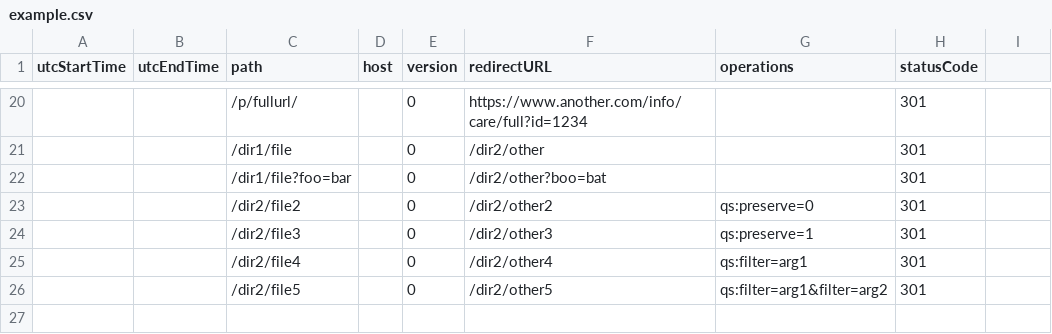
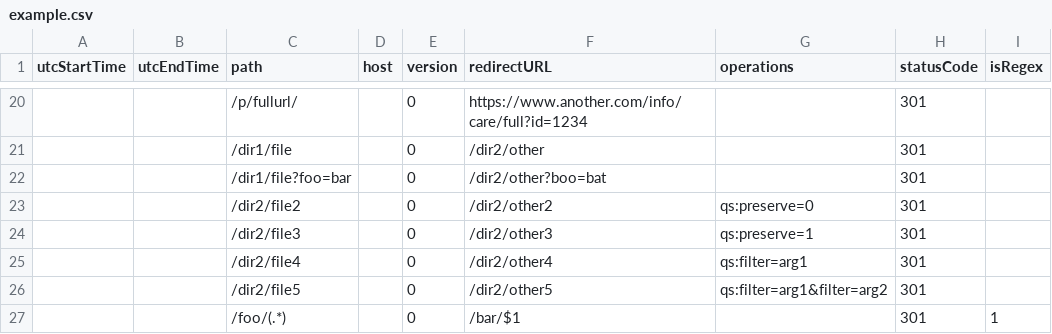
Before and after one commit to HarperDB/template-redirector, a CSV file: data/example.csv, drawn as a sheet; only a part is shown, gaps mark what is left out; the diff names each change by its address in the sheet, - before the commit and + after, or states it on an @@ line.

Commit message:
Adding simple regex handling

```diff
--- a/data/example.csv
+++ b/data/example.csv
-I1: (empty)
+I1: isRegex
+row 27:  |  | /foo/(.*) |  | 0 | /bar/$1 |  | 301 | 1
```
Also changed, not shown: 4 other files.
